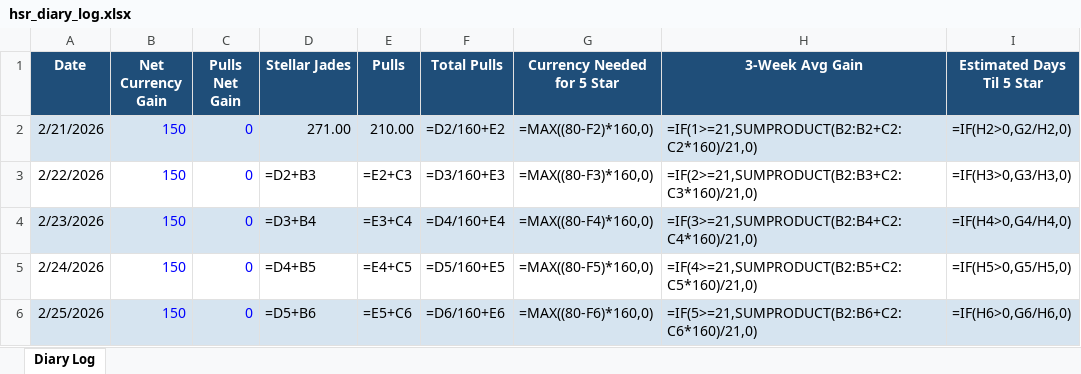
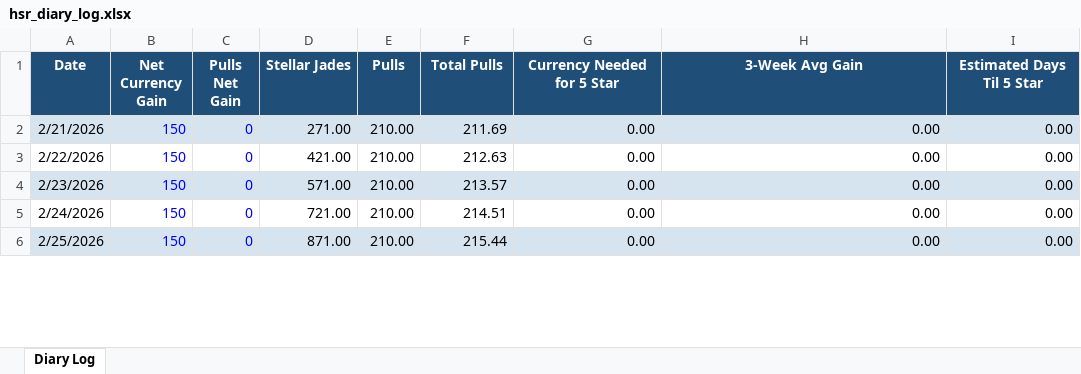
Before and after one commit to axelotlramen/website, an Excel workbook: data/hsr_diary_log.xlsx, sheet Diary Log, drawn as a sheet; only a part is shown; values as stored, in another font and other column widths than the file's, no borders; formulas without a stored value are shown as written; the diff covers the shown part only; the diff names each change by its address in the sheet, - before the commit and + after, or states it on an @@ line.

Commit message:
Had to manually change for 4.1 maintenance gems

```diff
--- a/data/hsr_diary_log.xlsx (sheet Diary Log)
+++ b/data/hsr_diary_log.xlsx (sheet Diary Log)
-F2 (Total Pulls): =D2/160+E2
+F2 (Total Pulls): 211.69
-G2 (Currency Needed for 5 Star): =MAX((80-F2)*160,0)
+G2 (Currency Needed for 5 Star): 0.00
-H2 (3-Week Avg Gain): =IF(1>=21,SUMPRODUCT(B2:B2+C2:C2*160)/21,0)
+H2 (3-Week Avg Gain): 0.00
-I2 (Estimated Days Til 5 Star): =IF(H2>0,G2/H2,0)
+I2 (Estimated Days Til 5 Star): 0.00
-D3 (Stellar Jades): =D2+B3
+D3 (Stellar Jades): 421.00
-E3 (Pulls): =E2+C3
+E3 (Pulls): 210.00
-F3 (Total Pulls): =D3/160+E3
+F3 (Total Pulls): 212.63
-G3 (Currency Needed for 5 Star): =MAX((80-F3)*160,0)
+G3 (Currency Needed for 5 Star): 0.00
-H3 (3-Week Avg Gain): =IF(2>=21,SUMPRODUCT(B2:B3+C2:C3*160)/21,0)
+H3 (3-Week Avg Gain): 0.00
-I3 (Estimated Days Til 5 Star): =IF(H3>0,G3/H3,0)
+I3 (Estimated Days Til 5 Star): 0.00
-D4 (Stellar Jades): =D3+B4
+D4 (Stellar Jades): 571.00
-E4 (Pulls): =E3+C4
+E4 (Pulls): 210.00
-F4 (Total Pulls): =D4/160+E4
+F4 (Total Pulls): 213.57
-G4 (Currency Needed for 5 Star): =MAX((80-F4)*160,0)
+G4 (Currency Needed for 5 Star): 0.00
-H4 (3-Week Avg Gain): =IF(3>=21,SUMPRODUCT(B2:B4+C2:C4*160)/21,0)
+H4 (3-Week Avg Gain): 0.00
-I4 (Estimated Days Til 5 Star): =IF(H4>0,G4/H4,0)
+I4 (Estimated Days Til 5 Star): 0.00
-D5 (Stellar Jades): =D4+B5
+D5 (Stellar Jades): 721.00
-E5 (Pulls): =E4+C5
+E5 (Pulls): 210.00
-F5 (Total Pulls): =D5/160+E5
+F5 (Total Pulls): 214.51
-G5 (Currency Needed for 5 Star): =MAX((80-F5)*160,0)
+G5 (Currency Needed for 5 Star): 0.00
-H5 (3-Week Avg Gain): =IF(4>=21,SUMPRODUCT(B2:B5+C2:C5*160)/21,0)
+H5 (3-Week Avg Gain): 0.00
-I5 (Estimated Days Til 5 Star): =IF(H5>0,G5/H5,0)
+I5 (Estimated Days Til 5 Star): 0.00
-D6 (Stellar Jades): =D5+B6
+D6 (Stellar Jades): 871.00
-E6 (Pulls): =E5+C6
+E6 (Pulls): 210.00
-F6 (Total Pulls): =D6/160+E6
+F6 (Total Pulls): 215.44
-G6 (Currency Needed for 5 Star): =MAX((80-F6)*160,0)
+G6 (Currency Needed for 5 Star): 0.00
-H6 (3-Week Avg Gain): =IF(5>=21,SUMPRODUCT(B2:B6+C2:C6*160)/21,0)
+H6 (3-Week Avg Gain): 0.00
-I6 (Estimated Days Til 5 Star): =IF(H6>0,G6/H6,0)
+I6 (Estimated Days Til 5 Star): 0.00
```
Also changed, not shown: 162 edited cells elsewhere in this sheet.
